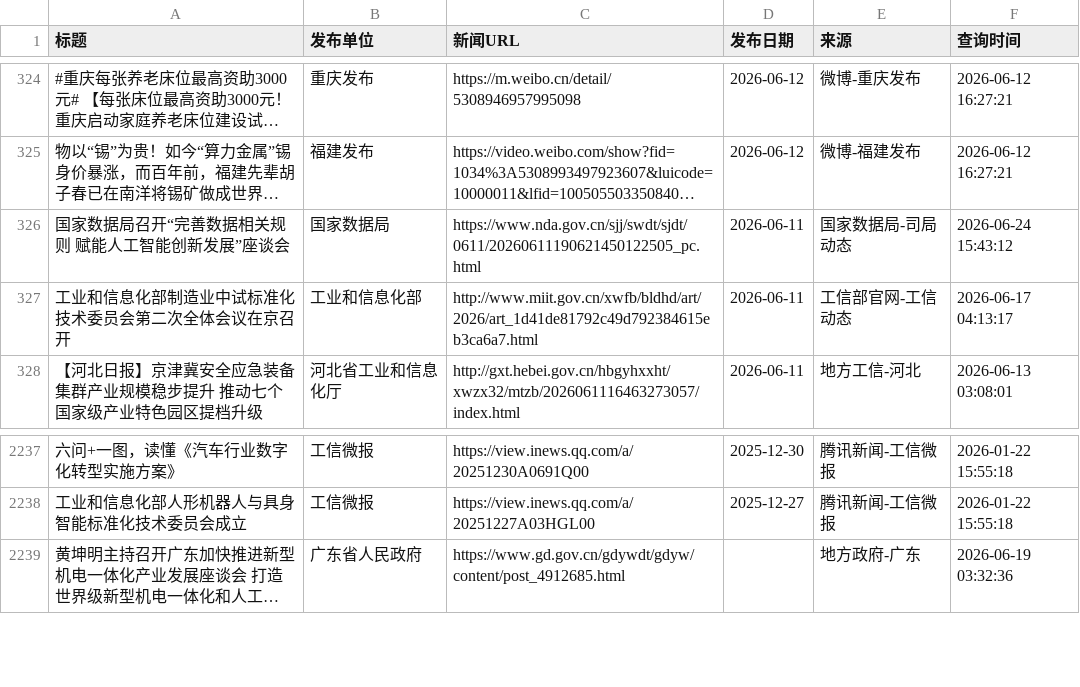
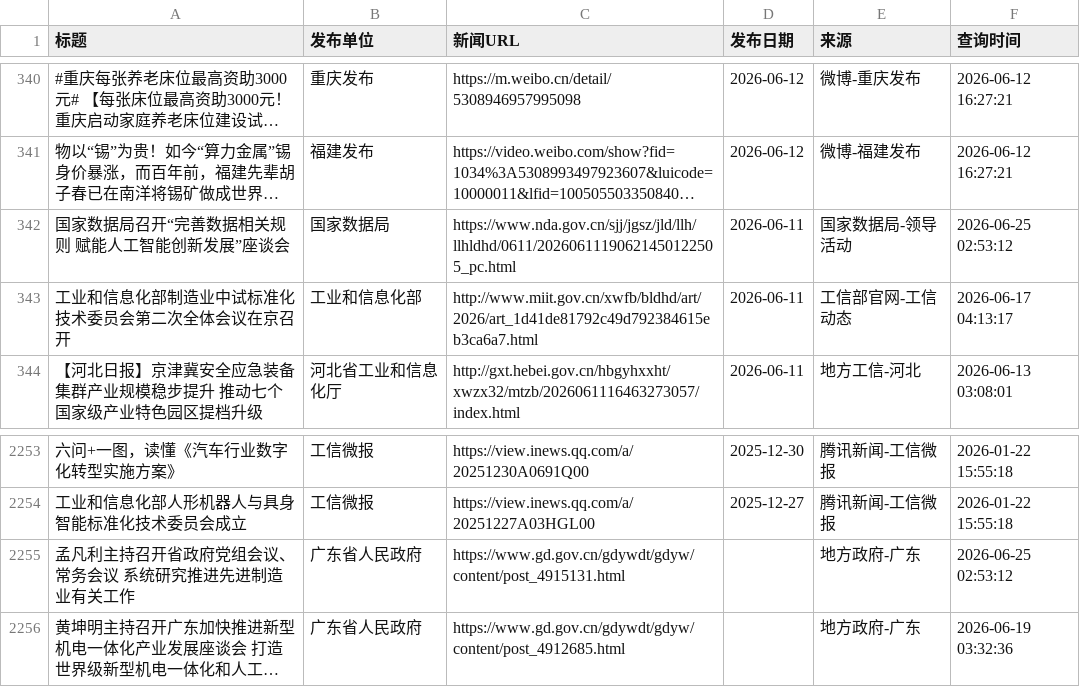
Before and after one commit to guluor-w/Automated-news-scraping, a CSV file: docs/data/policy_news.csv, drawn as a sheet; only a part is shown, gaps mark what is left out; long unchanged cells end in …; addresses are those after the commit; the diff covers the shown part only; the diff names each change by its address in the sheet, - before the commit and + after, or states it on an @@ line.

```diff
--- a/docs/data/policy_news.csv
+++ b/docs/data/policy_news.csv
-C342 (新闻URL): https://www.nda.gov.cn/sjj/swdt/sjdt/0611/20260611190621450122505_pc.html
+C342 (新闻URL): https://www.nda.gov.cn/sjj/jgsz/jld/llh/llhldhd/0611/20260611190621450122505_pc.html
-E342 (来源): 国家数据局-司局动态
+E342 (来源): 国家数据局-领导活动
-F342 (查询时间): 2026-06-24 15:43:12
+F342 (查询时间): 2026-06-25 02:53:12
+row 2255: 孟凡利主持召开省政府党组会议、常务会议 系统研究推进先进制造业有关工作 | 广东省人民政府 | https://www.gd.gov.cn/gdywdt/gdyw/content/post_4915131.html |  | 地方政府-广东 | 2026-06-25 02:53:12
```
Also changed, not shown: 18 added rows and 2 removed rows elsewhere in this file, 3 other files.
